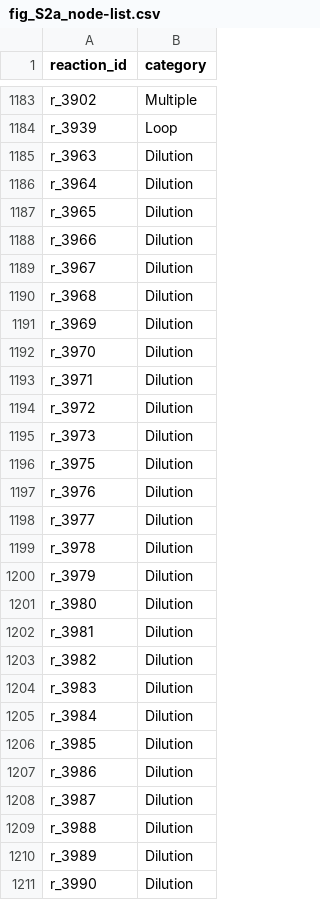
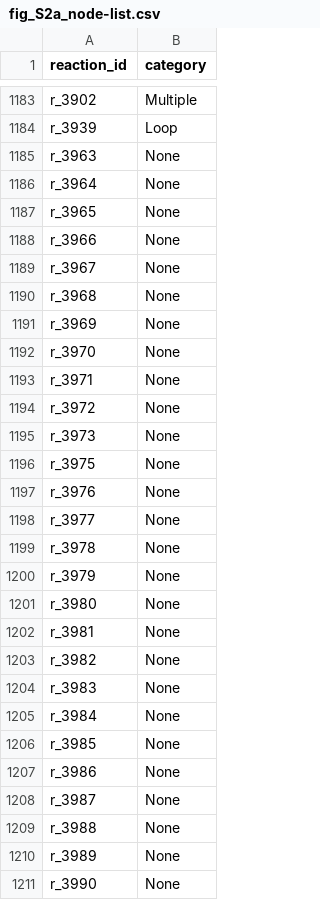
Before and after one commit to Devlin-Moyer/macaw, a CSV file: figure_data/fig_S2a_node-list.csv, drawn as a sheet; only a part is shown, gaps mark what is left out; the diff covers the shown part only.

```diff
--- a/figure_data/fig_S2a_node-list.csv
+++ b/figure_data/fig_S2a_node-list.csv
@@ -1184,28 +1184,28 @@ r_3902,Multiple
 r_3939,Loop
-r_3963,Dilution
-r_3964,Dilution
-r_3965,Dilution
-r_3966,Dilution
-r_3967,Dilution
-r_3968,Dilution
-r_3969,Dilution
-r_3970,Dilution
-r_3971,Dilution
-r_3972,Dilution
-r_3973,Dilution
-r_3975,Dilution
-r_3976,Dilution
-r_3977,Dilution
-r_3978,Dilution
-r_3979,Dilution
-r_3980,Dilution
-r_3981,Dilution
-r_3982,Dilution
-r_3983,Dilution
-r_3984,Dilution
-r_3985,Dilution
-r_3986,Dilution
-r_3987,Dilution
-r_3988,Dilution
-r_3989,Dilution
-r_3990,Dilution
+r_3963,None
+r_3964,None
+r_3965,None
+r_3966,None
+r_3967,None
+r_3968,None
+r_3969,None
+r_3970,None
+r_3971,None
+r_3972,None
+r_3973,None
+r_3975,None
+r_3976,None
+r_3977,None
+r_3978,None
+r_3979,None
+r_3980,None
+r_3981,None
+r_3982,None
+r_3983,None
+r_3984,None
+r_3985,None
+r_3986,None
+r_3987,None
+r_3988,None
+r_3989,None
+r_3990,None
```
Also changed, not shown: 128 edited cells elsewhere in this file, figure_data/Human-GEMv1.15_reactions-to-genes.csv, figure_data/fig_3a_node-list.csv, 23 other files.
